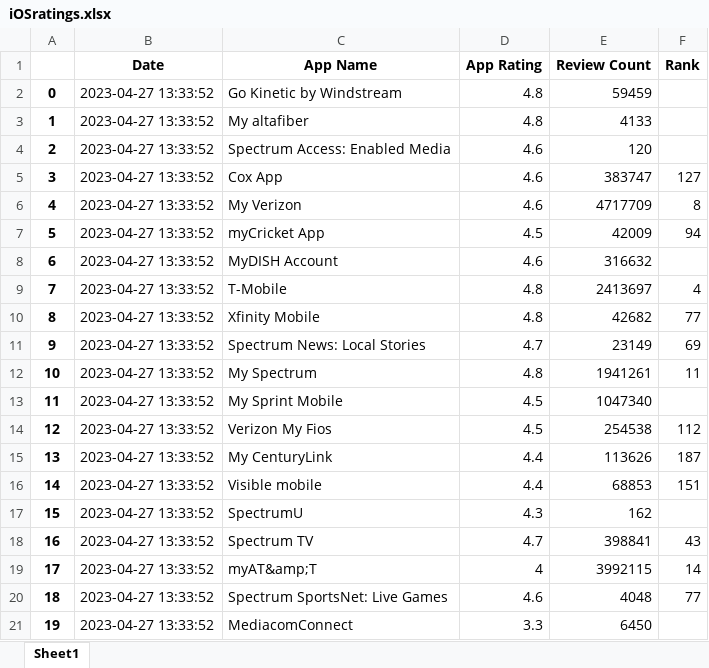
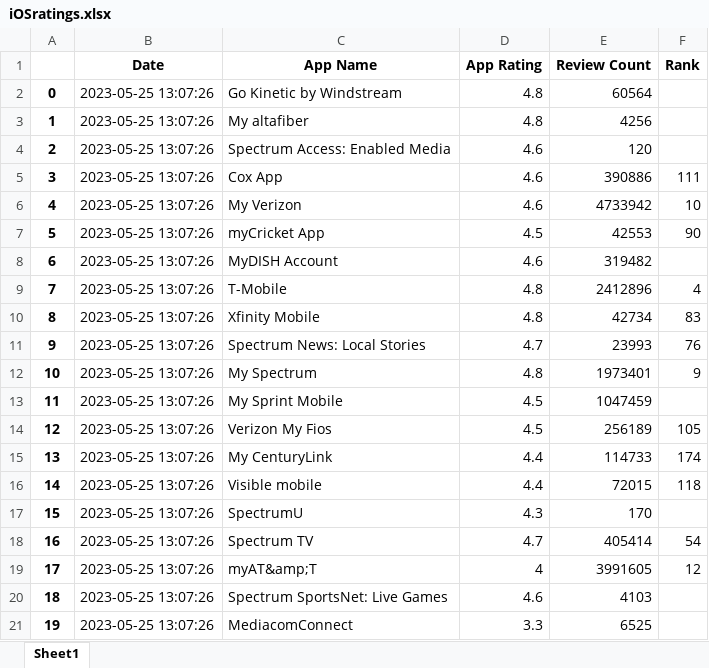
Before and after one commit to svp5506/App-Store-Stats-Scraper, an Excel workbook: iOSratings.xlsx, sheet Sheet1, drawn as a sheet; only a part is shown; values as stored, in another font and other column widths than the file's, no borders; the diff covers the shown part only; the diff names each change by its address in the sheet, - before the commit and + after, or states it on an @@ line.

```diff
--- a/iOSratings.xlsx (sheet Sheet1)
+++ b/iOSratings.xlsx (sheet Sheet1)
-B2:B21 (Date): 2023-04-27 13:33:52
+B2:B21 (Date): 2023-05-25 13:07:26
-E2 (Review Count): 59459
+E2 (Review Count): 60564
-E3 (Review Count): 4133
+E3 (Review Count): 4256
-E5 (Review Count): 383747
+E5 (Review Count): 390886
-F5 (Rank): 127
+F5 (Rank): 111
-E6 (Review Count): 4717709
+E6 (Review Count): 4733942
-F6 (Rank): 8
+F6 (Rank): 10
-E7 (Review Count): 42009
+E7 (Review Count): 42553
-F7 (Rank): 94
+F7 (Rank): 90
-E8 (Review Count): 316632
+E8 (Review Count): 319482
-E9 (Review Count): 2413697
+E9 (Review Count): 2412896
-E10 (Review Count): 42682
+E10 (Review Count): 42734
-F10 (Rank): 77
+F10 (Rank): 83
-E11 (Review Count): 23149
+E11 (Review Count): 23993
-F11 (Rank): 69
+F11 (Rank): 76
-E12 (Review Count): 1941261
+E12 (Review Count): 1973401
-F12 (Rank): 11
+F12 (Rank): 9
-E13 (Review Count): 1047340
+E13 (Review Count): 1047459
-E14 (Review Count): 254538
+E14 (Review Count): 256189
-F14 (Rank): 112
+F14 (Rank): 105
-E15 (Review Count): 113626
+E15 (Review Count): 114733
-F15 (Rank): 187
+F15 (Rank): 174
-E16 (Review Count): 68853
+E16 (Review Count): 72015
-F16 (Rank): 151
+F16 (Rank): 118
-E17 (Review Count): 162
+E17 (Review Count): 170
-E18 (Review Count): 398841
+E18 (Review Count): 405414
-F18 (Rank): 43
+F18 (Rank): 54
-E19 (Review Count): 3992115
+E19 (Review Count): 3991605
-F19 (Rank): 14
+F19 (Rank): 12
-E20 (Review Count): 4048
+E20 (Review Count): 4103
-F20 (Rank): 77
+F20 (Rank): (empty)
-E21 (Review Count): 6450
+E21 (Review Count): 6525
```
Also changed, not shown: 38 edited cells elsewhere in this sheet, 2 other files.
